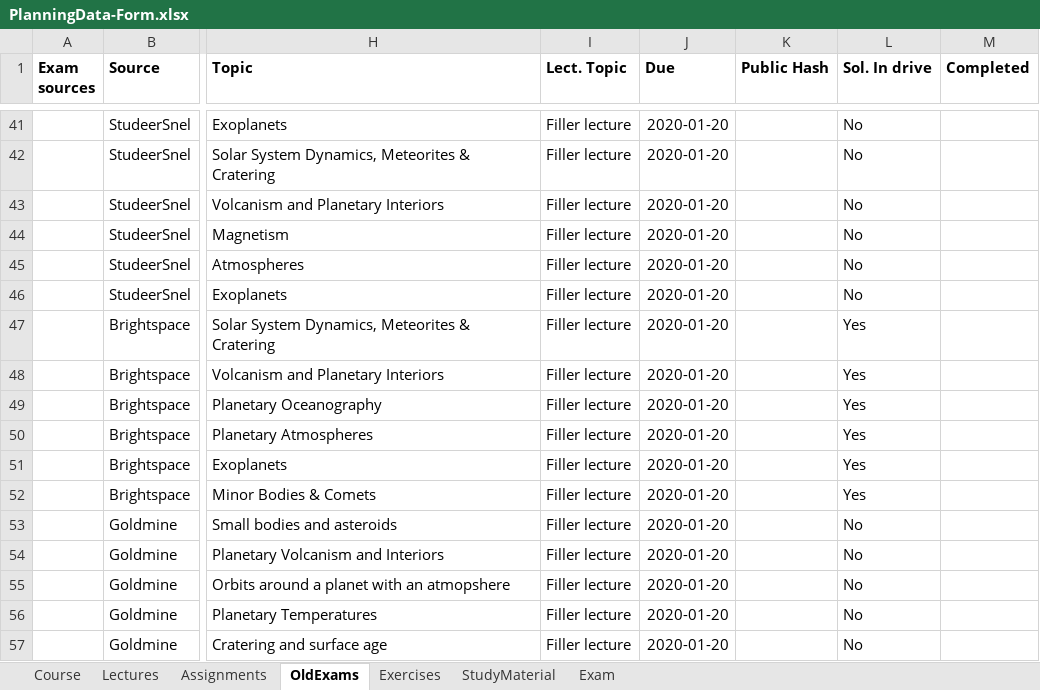
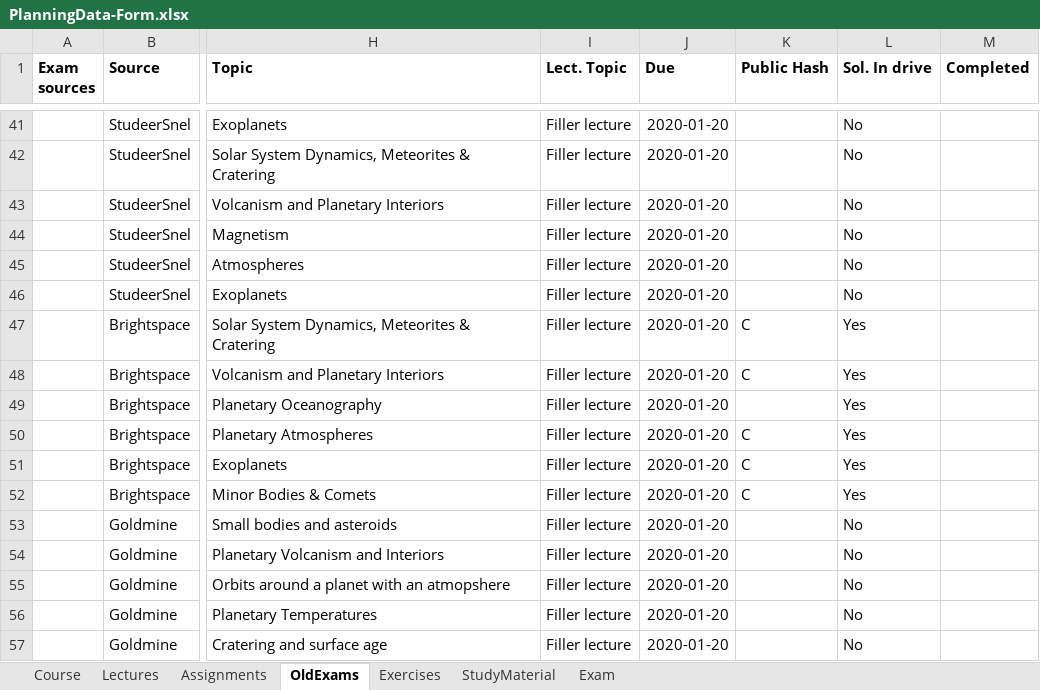
Before and after one commit to HiveMinds/AE4890-11-Planetary-Sciences-I, an Excel workbook: CoursePlanningTemplate/PlanningData-Form.xlsx, sheet OldExams, drawn as a sheet; only a part is shown, gaps mark what is left out; values as stored, in another font and other column widths than the file's, no borders; the diff names each change by its address in the sheet, - before the commit and + after, or states it on an @@ line.

Commit message:
Update PlanningData-Form.xlsx

```diff
--- a/CoursePlanningTemplate/PlanningData-Form.xlsx (sheet OldExams)
+++ b/CoursePlanningTemplate/PlanningData-Form.xlsx (sheet OldExams)
-K47:K48 (Public Hash): (empty)
+K47:K48 (Public Hash): C
-K50:K52 (Public Hash): (empty)
+K50:K52 (Public Hash): C
```
